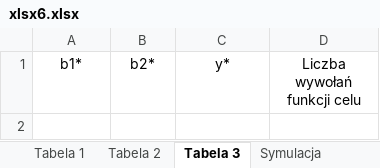
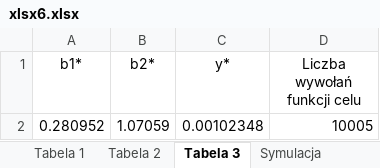
Before and after one commit to Filip-Rak/Optimization, an Excel workbook: Coursework Reports/6th assignment/xlsx6.xlsx, sheet Tabela 3, drawn as a sheet; values as stored, in another font and other column widths than the file's, no borders; the diff names each change by its address in the sheet, - before the commit and + after, or states it on an @@ line.

```diff
--- a/Coursework Reports/6th assignment/xlsx6.xlsx (sheet Tabela 3)
+++ b/Coursework Reports/6th assignment/xlsx6.xlsx (sheet Tabela 3)
+row 2: 0.280952 | 1.07059 | 0.00102348 | 10005
```
Also changed, not shown: sheet Symulacja, charts or pictures.
